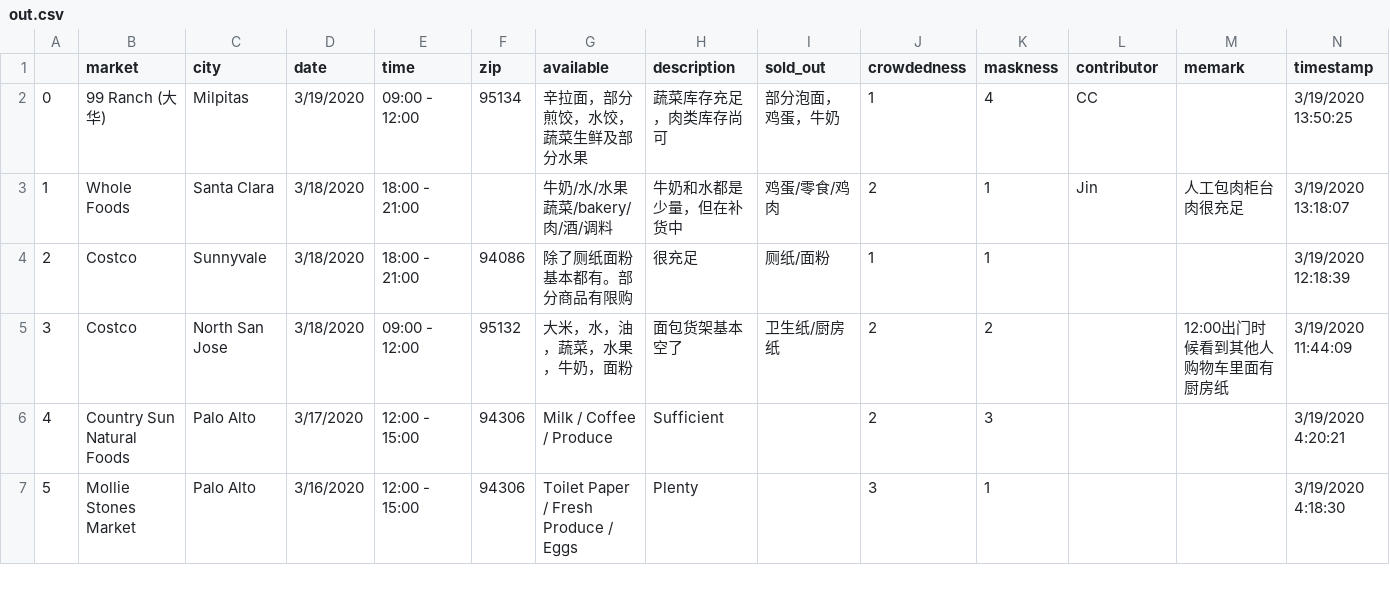
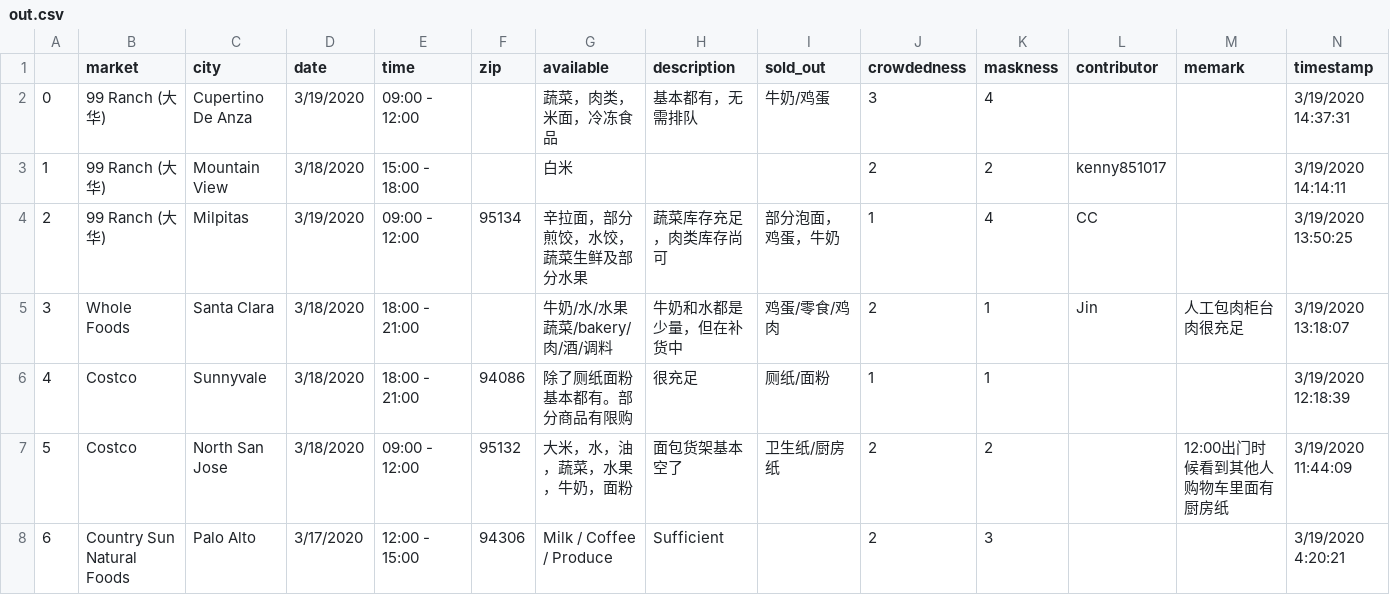
Before and after one commit to leeneil/bayarea-grocery, a CSV file: data/out.csv, drawn as a sheet; only a part is shown; the shorter side is filled out with more unchanged rows; addresses are those after the commit; rows hold the shown columns only; the diff names each change by its address in the sheet, - before the commit and + after, or states it on an @@ line.

Commit message:
new data

```diff
--- a/data/out.csv
+++ b/data/out.csv
+row 2: 0 | 99 Ranch (大华) | Cupertino De Anza | 3/19/2020 | 09:00 - 12:00 |  | 蔬菜，肉类，米面，冷冻食品 | 基本都有，无需排队 | 牛奶/鸡蛋 | 3 | 4 |  |  | 3/19/2020 14:37:31
+row 3: 1 | 99 Ranch (大华) | Mountain View | 3/18/2020 | 15:00 - 18:00 |  | 白米 |  |  | 2 | 2 | kenny851017 |  | 3/19/2020 14:14:11
@@ column A renumbered from row 4 down @@
```
Also changed, not shown: data/export.csv, 2 other files.
